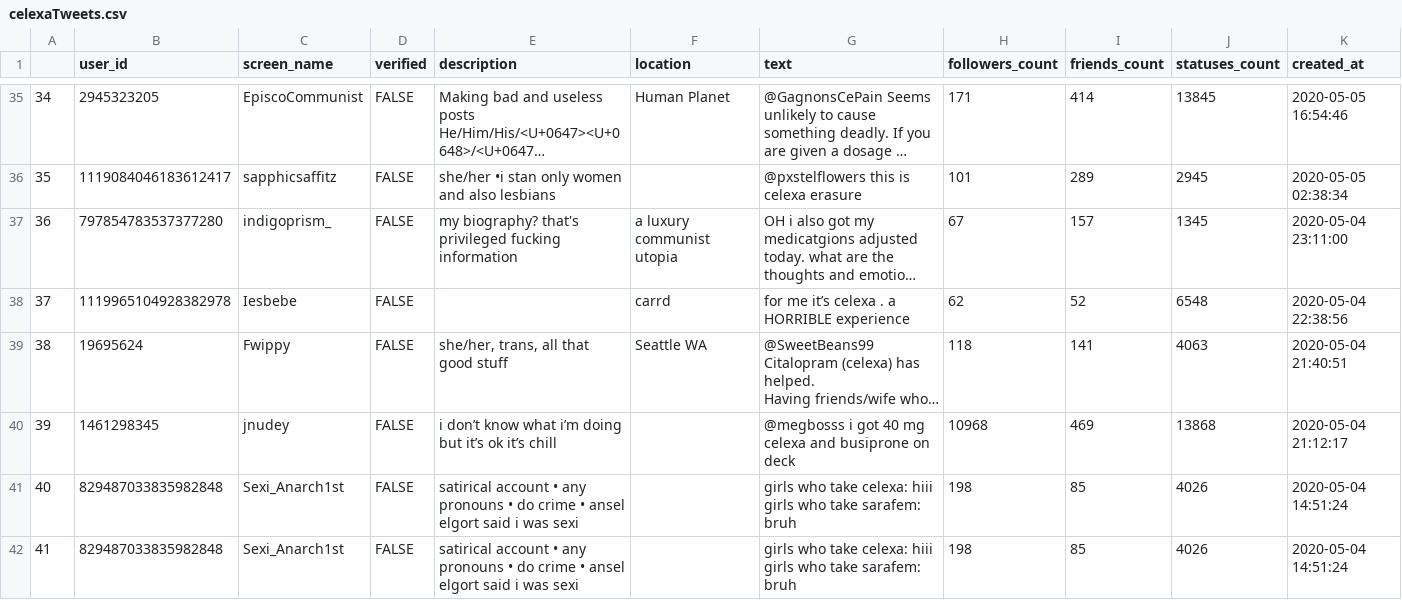
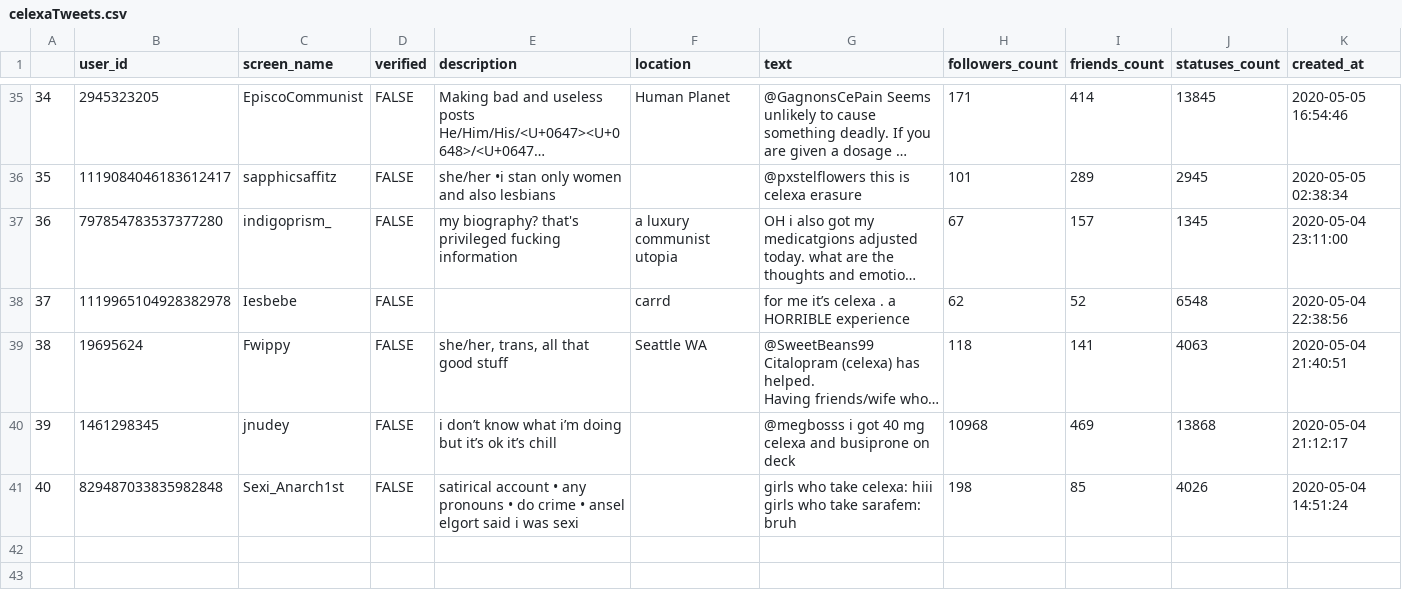
Before and after one commit to sunilk14/MentalIllnessAndDrugs, a CSV file: celexaTweets.csv, drawn as a sheet; only a part is shown, gaps mark what is left out; long unchanged cells end in …; ↵ is a line break in a cell; the diff names each change by its address in the sheet, - before the commit and + after, or states it on an @@ line.

```diff
--- a/celexaTweets.csv
+++ b/celexaTweets.csv
-row 42: 41 | 829487033835982848 | Sexi_Anarch1st | FALSE | satirical account • any pronouns • do crime • ansel elgort said i was sexi |  | girls who take celexa: hiii ↵ girls who take sarafem: bruh | 198 | 85 | 4026 | 2020-05-04 14:51:24
```
Also changed, not shown: 1 other file.
